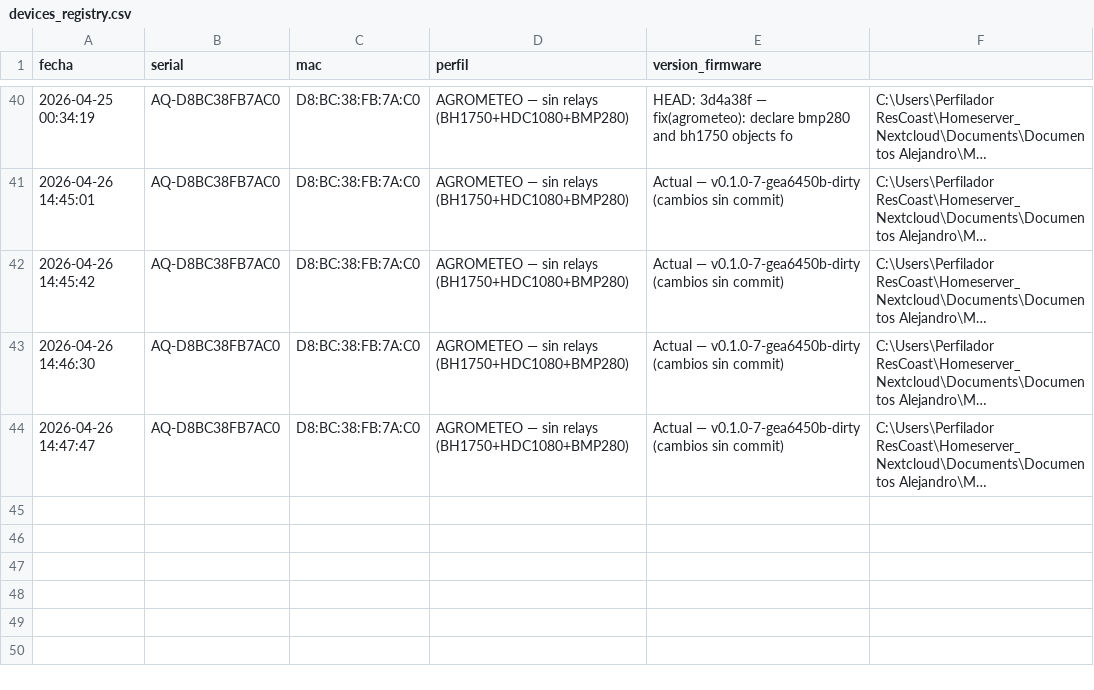
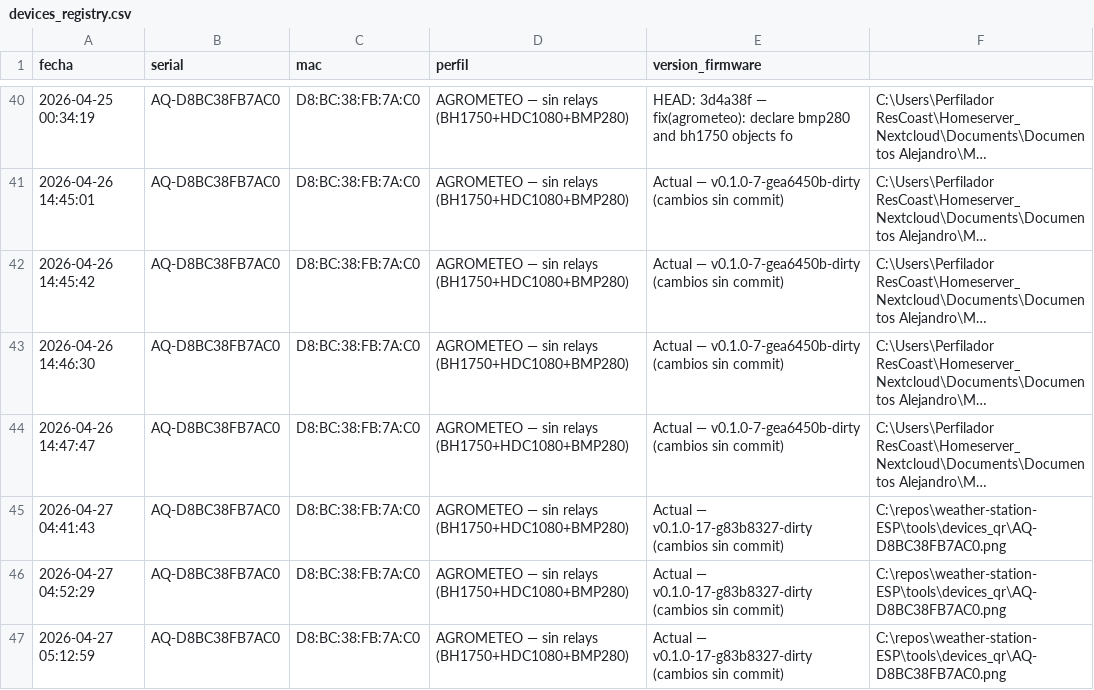
Before and after one commit to alepape1/Aquantia_firmware, a CSV file: tools/devices_registry.csv, drawn as a sheet; only a part is shown, gaps mark what is left out; long unchanged cells end in …; the diff names each change by its address in the sheet, - before the commit and + after, or states it on an @@ line.

Commit message:
feat(agrometeo): add MicroPressure sensor support and update device registry

```diff
--- a/tools/devices_registry.csv
+++ b/tools/devices_registry.csv
+row 45: 2026-04-27 04:41:43 | AQ-D8BC38FB7AC0 | D8:BC:38:FB:7A:C0 | AGROMETEO — sin relays (BH1750+HDC1080+BMP280) | Actual — v0.1.0-17-g83b8327-dirty (cambios sin commit) | C:\repos\weather-station-ESP\tools\devices_qr\AQ-D8BC38FB7AC0.png
+row 46: 2026-04-27 04:52:29 | AQ-D8BC38FB7AC0 | D8:BC:38:FB:7A:C0 | AGROMETEO — sin relays (BH1750+HDC1080+BMP280) | Actual — v0.1.0-17-g83b8327-dirty (cambios sin commit) | C:\repos\weather-station-ESP\tools\devices_qr\AQ-D8BC38FB7AC0.png
+row 47: 2026-04-27 05:12:59 | AQ-D8BC38FB7AC0 | D8:BC:38:FB:7A:C0 | AGROMETEO — sin relays (BH1750+HDC1080+BMP280) | Actual — v0.1.0-17-g83b8327-dirty (cambios sin commit) | C:\repos\weather-station-ESP\tools\devices_qr\AQ-D8BC38FB7AC0.png
```
Also changed, not shown: 3 other files.
